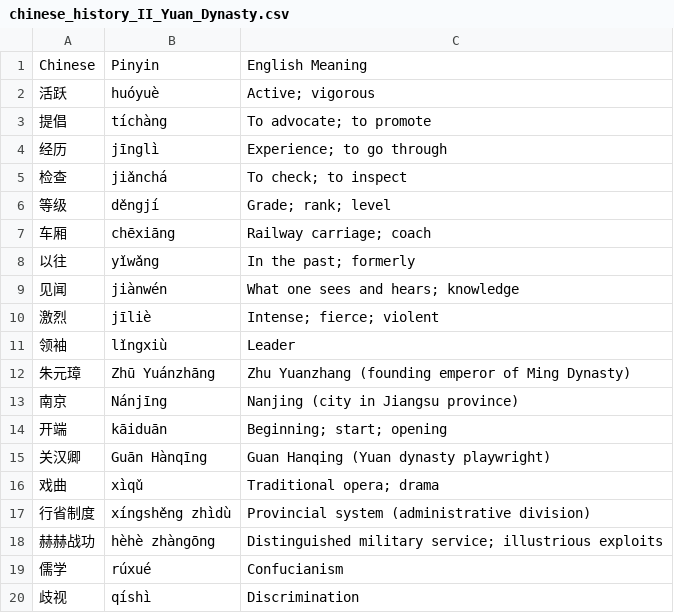
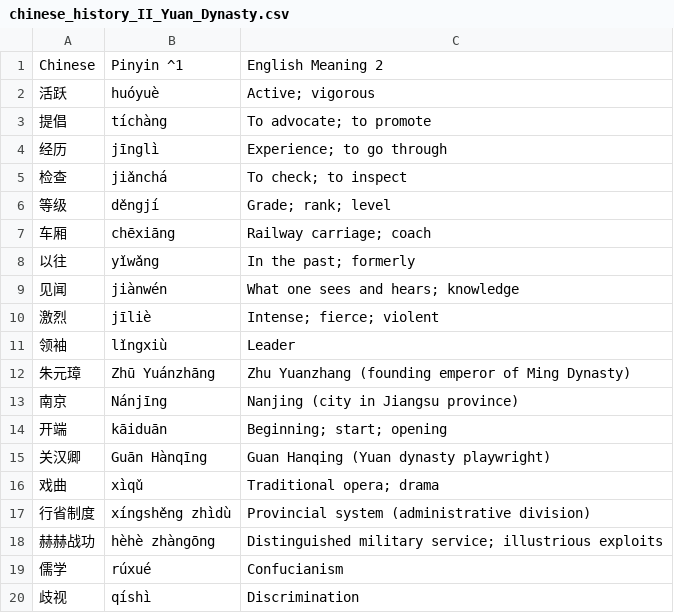
Before and after one commit to jasompi/flashcards, a CSV file: flashcards/public/data/chinese_history_II_Yuan_Dynasty.csv, drawn as a sheet.

Commit message:
Refactor CSV column mapping and update Chinese flashcard headers to use Pinyin ^1

```diff
--- a/flashcards/public/data/chinese_history_II_Yuan_Dynasty.csv
+++ b/flashcards/public/data/chinese_history_II_Yuan_Dynasty.csv
@@ -1,2 +1,2 @@
-Chinese,Pinyin,English Meaning
+Chinese,Pinyin ^1,English Meaning 2
 活跃,huóyuè,Active; vigorous
```
Also changed, not shown: flashcards/public/data/chinese_history_I_lesson_1.csv, flashcards/public/data/chinese_history_I_lesson_2.csv, 12 other files.
